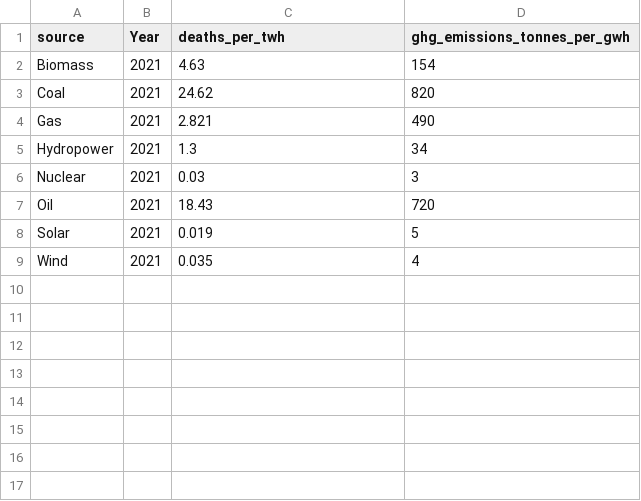
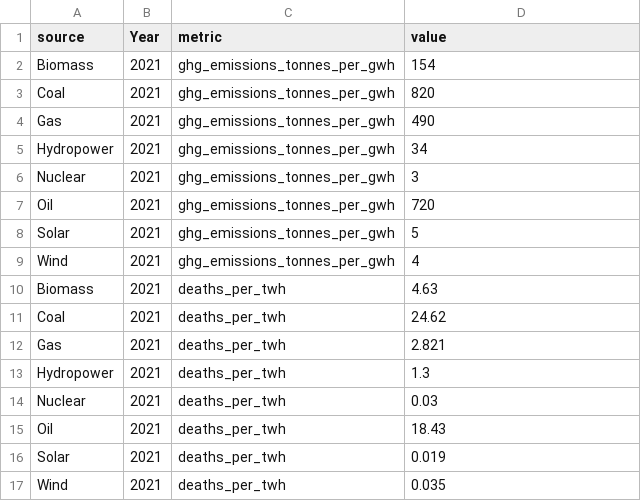
Before and after one commit to bedw0004/FIT3179, a CSV file: datavis2/data/death_ghg_energy_source.csv, drawn as a sheet.

```diff
--- a/datavis2/data/death_ghg_energy_source.csv
+++ b/datavis2/data/death_ghg_energy_source.csv
@@ -1,9 +1,17 @@
-source,Year,deaths_per_twh,ghg_emissions_tonnes_per_gwh
-Biomass,2021,4.63,154
-Coal,2021,24.62,820
-Gas,2021,2.821,490
-Hydropower,2021,1.3,34
-Nuclear,2021,0.03,3
-Oil,2021,18.43,720
-Solar,2021,0.019,5
-Wind,2021,0.035,4
+source,Year,metric,value
+Biomass,2021,ghg_emissions_tonnes_per_gwh,154
+Coal,2021,ghg_emissions_tonnes_per_gwh,820
+Gas,2021,ghg_emissions_tonnes_per_gwh,490
+Hydropower,2021,ghg_emissions_tonnes_per_gwh,34
+Nuclear,2021,ghg_emissions_tonnes_per_gwh,3
+Oil,2021,ghg_emissions_tonnes_per_gwh,720
+Solar,2021,ghg_emissions_tonnes_per_gwh,5
+Wind,2021,ghg_emissions_tonnes_per_gwh,4
+Biomass,2021,deaths_per_twh,4.63
+Coal,2021,deaths_per_twh,24.62
+Gas,2021,deaths_per_twh,2.821
+Hydropower,2021,deaths_per_twh,1.3
+Nuclear,2021,deaths_per_twh,0.03
+Oil,2021,deaths_per_twh,18.43
+Solar,2021,deaths_per_twh,0.019
+Wind,2021,deaths_per_twh,0.035
```
Also changed, not shown: 2 other files.
